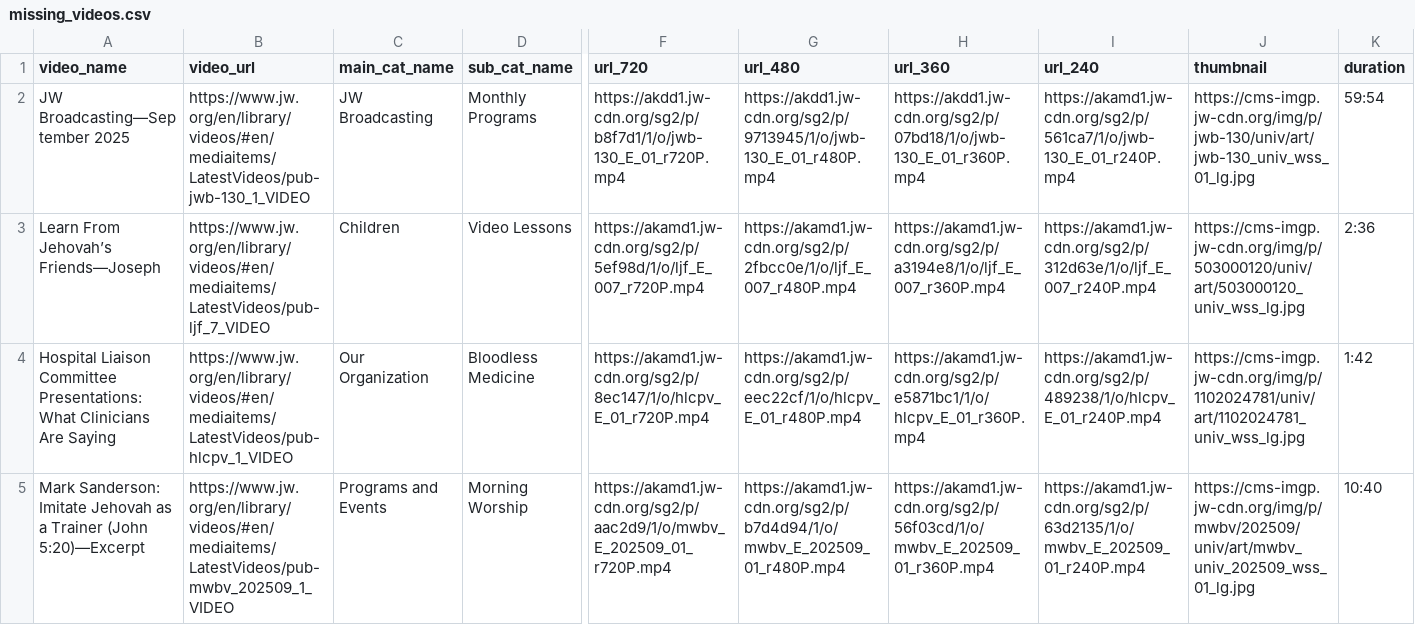
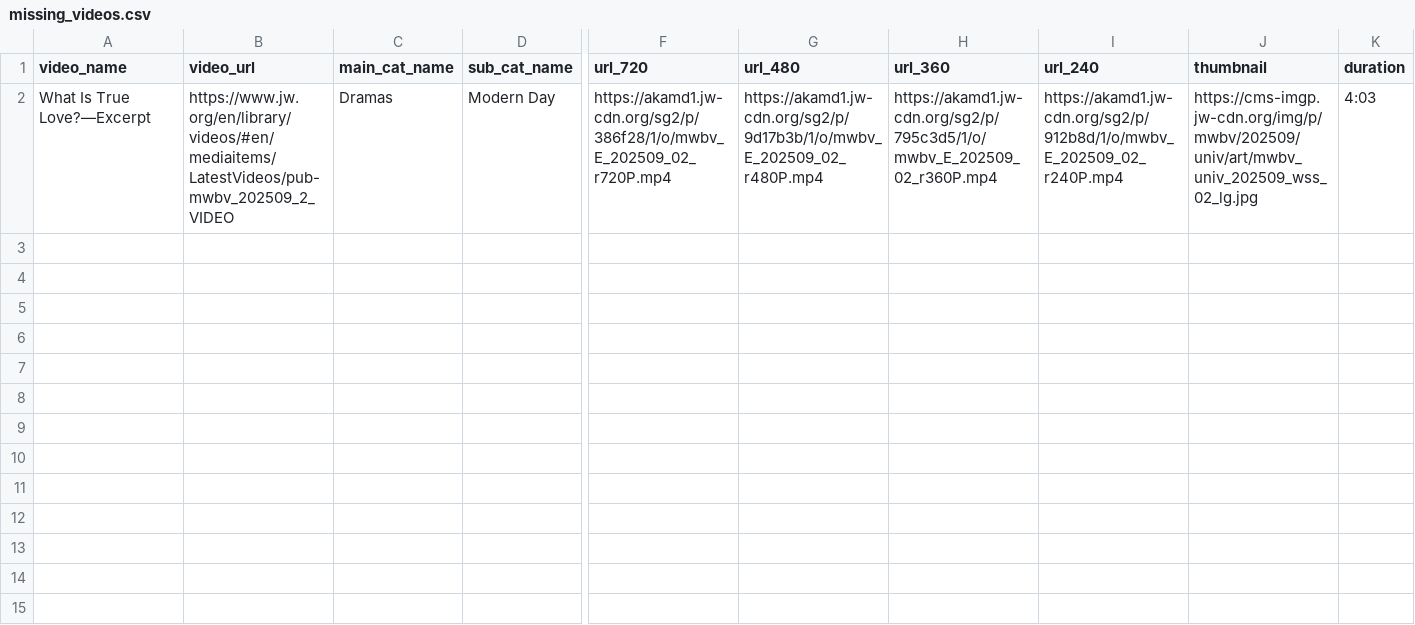
Before and after one commit to LukeRoberson/video, a CSV file: scripts/csv/missing_videos.csv, drawn as a sheet; only a part is shown, gaps mark what is left out; removed rows and columns are numbered as before the commit, all else as after; rows hold the shown columns only; the diff names each change by its address in the sheet, - before the commit and + after, or states it on an @@ line.

```diff
--- a/scripts/csv/missing_videos.csv
+++ b/scripts/csv/missing_videos.csv
-row 2: JW Broadcasting—September 2025 | https://www.jw.org/en/library/videos/#en/mediaitems/LatestVideos/pub-jwb-130_1_VIDEO | JW Broadcasting | Monthly Programs | https://akdd1.jw-cdn.org/sg2/p/b8f7d1/1/o/jwb-130_E_01_r720P.mp4 | https://akdd1.jw-cdn.org/sg2/p/9713945/1/o/jwb-130_E_01_r480P.mp4 | https://akdd1.jw-cdn.org/sg2/p/07bd18/1/o/jwb-130_E_01_r360P.mp4 | https://akamd1.jw-cdn.org/sg2/p/561ca7/1/o/jwb-130_E_01_r240P.mp4 | https://cms-imgp.jw-cdn.org/img/p/jwb-130/univ/art/jwb-130_univ_wss_01_lg.jpg | 59:54
-row 3: Learn From Jehovah’s Friends—Joseph | https://www.jw.org/en/library/videos/#en/mediaitems/LatestVideos/pub-ljf_7_VIDEO | Children | Video Lessons | https://akamd1.jw-cdn.org/sg2/p/5ef98d/1/o/ljf_E_007_r720P.mp4 | https://akamd1.jw-cdn.org/sg2/p/2fbcc0e/1/o/ljf_E_007_r480P.mp4 | https://akamd1.jw-cdn.org/sg2/p/a3194e8/1/o/ljf_E_007_r360P.mp4 | https://akamd1.jw-cdn.org/sg2/p/312d63e/1/o/ljf_E_007_r240P.mp4 | https://cms-imgp.jw-cdn.org/img/p/503000120/univ/art/503000120_univ_wss_lg.jpg | 2:36
-row 4: Hospital Liaison Committee Presentations: What Clinicians Are Saying | https://www.jw.org/en/library/videos/#en/mediaitems/LatestVideos/pub-hlcpv_1_VIDEO | Our Organization | Bloodless Medicine | https://akamd1.jw-cdn.org/sg2/p/8ec147/1/o/hlcpv_E_01_r720P.mp4 | https://akamd1.jw-cdn.org/sg2/p/eec22cf/1/o/hlcpv_E_01_r480P.mp4 | https://akamd1.jw-cdn.org/sg2/p/e5871bc1/1/o/hlcpv_E_01_r360P.mp4 | https://akamd1.jw-cdn.org/sg2/p/489238/1/o/hlcpv_E_01_r240P.mp4 | https://cms-imgp.jw-cdn.org/img/p/1102024781/univ/art/1102024781_univ_wss_lg.jpg | 1:42
-row 5: Mark Sanderson: Imitate Jehovah as a Trainer (John 5:20)—Excerpt | https://www.jw.org/en/library/videos/#en/mediaitems/LatestVideos/pub-mwbv_202509_1_VIDEO | Programs and Events | Morning Worship | https://akamd1.jw-cdn.org/sg2/p/aac2d9/1/o/mwbv_E_202509_01_r720P.mp4 | https://akamd1.jw-cdn.org/sg2/p/b7d4d94/1/o/mwbv_E_202509_01_r480P.mp4 | https://akamd1.jw-cdn.org/sg2/p/56f03cd/1/o/mwbv_E_202509_01_r360P.mp4 | https://akamd1.jw-cdn.org/sg2/p/63d2135/1/o/mwbv_E_202509_01_r240P.mp4 | https://cms-imgp.jw-cdn.org/img/p/mwbv/202509/univ/art/mwbv_univ_202509_wss_01_lg.jpg | 10:40
+row 2: What Is True Love?—Excerpt | https://www.jw.org/en/library/videos/#en/mediaitems/LatestVideos/pub-mwbv_202509_2_VIDEO | Dramas | Modern Day | https://akamd1.jw-cdn.org/sg2/p/386f28/1/o/mwbv_E_202509_02_r720P.mp4 | https://akamd1.jw-cdn.org/sg2/p/9d17b3b/1/o/mwbv_E_202509_02_r480P.mp4 | https://akamd1.jw-cdn.org/sg2/p/795c3d5/1/o/mwbv_E_202509_02_r360P.mp4 | https://akamd1.jw-cdn.org/sg2/p/912b8d/1/o/mwbv_E_202509_02_r240P.mp4 | https://cms-imgp.jw-cdn.org/img/p/mwbv/202509/univ/art/mwbv_univ_202509_wss_02_lg.jpg | 4:03
```
Also changed, not shown: scripts/csv/latest_videos.csv, scripts/csv/videos.csv, 46 other files.
